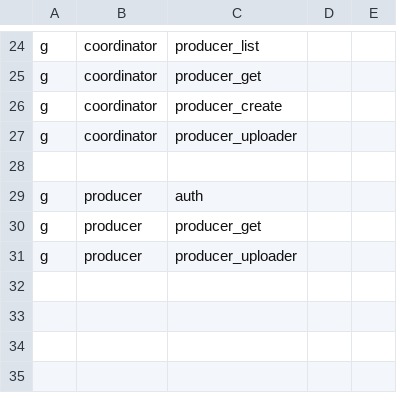
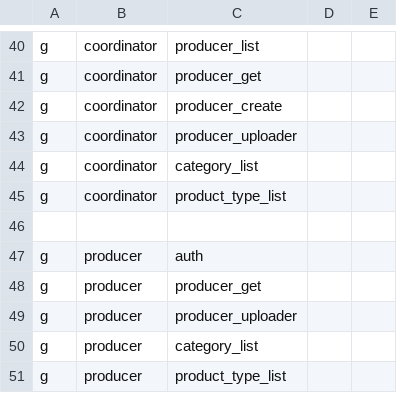
Before and after one commit to and-period/furumaru, a CSV file: api/config/gateway/admin/rbac/policy.csv, drawn as a sheet; only a part is shown, gaps mark what is left out; the diff covers the shown part only.

Commit message:
feat(gateway): implement category api and more

```diff
--- a/api/config/gateway/admin/rbac/policy.csv
+++ b/api/config/gateway/admin/rbac/policy.csv
@@ -27,2 +43,4 @@ g, coordinator, producer_create
 g, coordinator, producer_uploader
+g, coordinator, category_list
+g, coordinator, product_type_list
 
@@ -31 +49,3 @@ g, producer, producer_get
 g, producer, producer_uploader
+g, producer, category_list
+g, producer, product_type_list
```
Also changed, not shown: 16 added rows elsewhere in this file, 32 other files.
